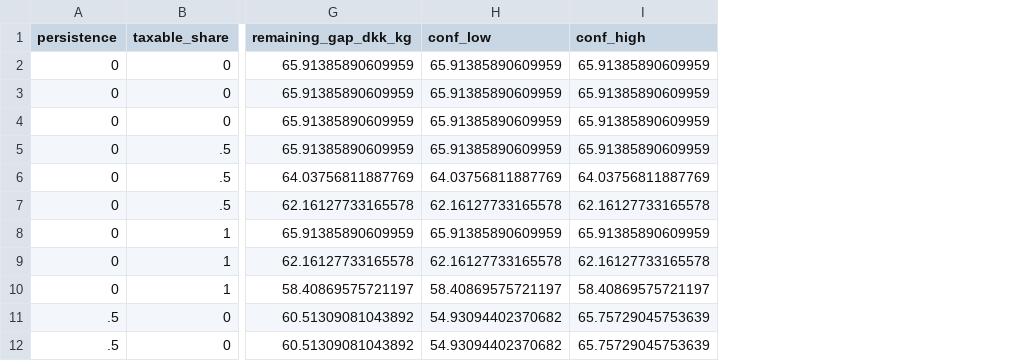
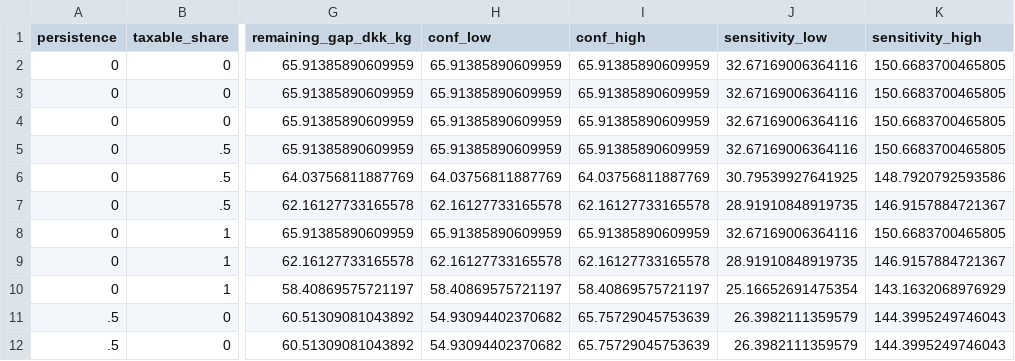
Before and after one commit to dgonzalezgonzalez/danish-meat-tax, a CSV file: outputs/models/stata/calibration_scenarios.csv, drawn as a sheet; only a part is shown, gaps mark what is left out; the diff names each change by its address in the sheet, - before the commit and + after, or states it on an @@ line.

Commit message:
Include SCC uncertainty in calibration surface intervals

```diff
--- a/outputs/models/stata/calibration_scenarios.csv
+++ b/outputs/models/stata/calibration_scenarios.csv
+column J (sensitivity_low), rows 2-12: 32.67169006364116 | 32.67169006364116 | 32.67169006364116 | 32.67169006364116 | 30.79539927641925 | 28.91910848919735 | 32.67169006364116 | 28.91910848919735 | 25.16652691475354 | 26.3982111359579 | 26.3982111359579
+column K (sensitivity_high), rows 2-12: 150.6683700465805 | 150.6683700465805 | 150.6683700465805 | 150.6683700465805 | 148.7920792593586 | 146.9157884721367 | 150.6683700465805 | 146.9157884721367 | 143.1632068976929 | 144.3995249746043 | 144.3995249746043
```
Also changed, not shown: 14 other files.
